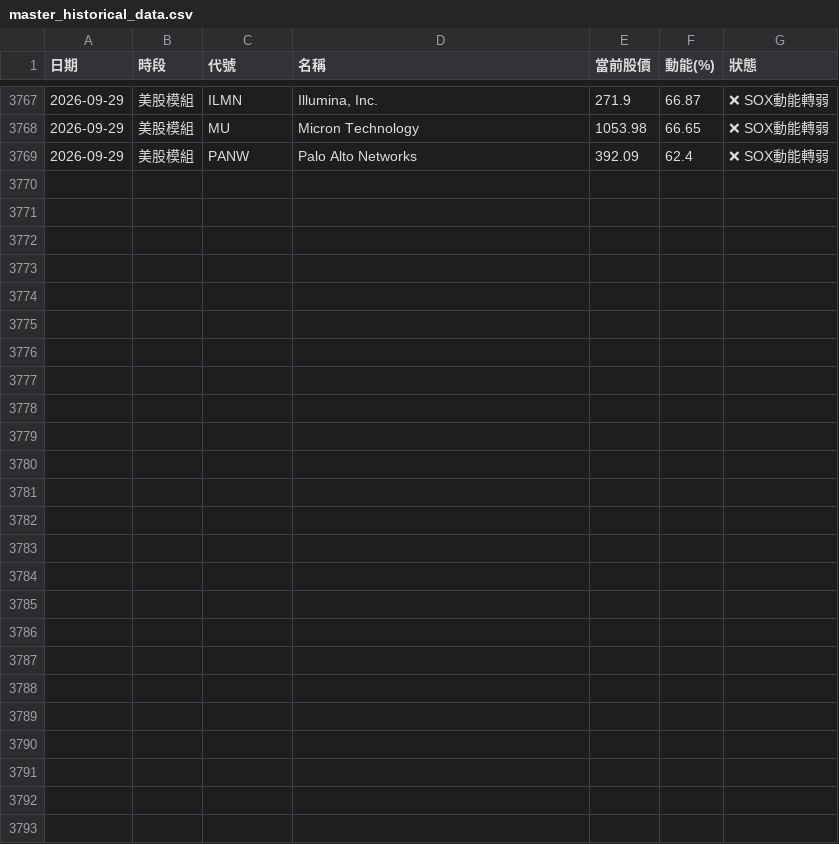
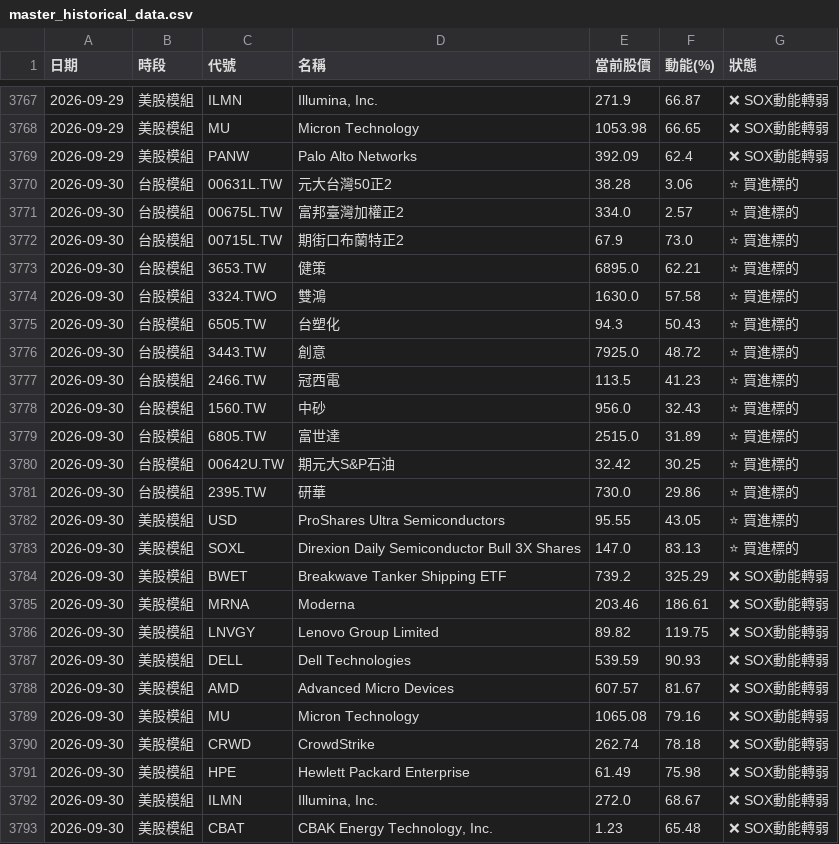
Before and after one commit to ainsliemile/TW_daily_stock, a CSV file: master_historical_data.csv, drawn as a sheet; only a part is shown, gaps mark what is left out; the diff names each change by its address in the sheet, - before the commit and + after, or states it on an @@ line.

```diff
--- a/master_historical_data.csv
+++ b/master_historical_data.csv
+row 3770: 2026-09-30 | 台股模組 | 00631L.TW | 元大台灣50正2 | 38.28 | 3.06 | ⭐ 買進標的
+row 3771: 2026-09-30 | 台股模組 | 00675L.TW | 富邦臺灣加權正2 | 334.0 | 2.57 | ⭐ 買進標的
+row 3772: 2026-09-30 | 台股模組 | 00715L.TW | 期街口布蘭特正2 | 67.9 | 73.0 | ⭐ 買進標的
+row 3773: 2026-09-30 | 台股模組 | 3653.TW | 健策 | 6895.0 | 62.21 | ⭐ 買進標的
+row 3774: 2026-09-30 | 台股模組 | 3324.TWO | 雙鴻 | 1630.0 | 57.58 | ⭐ 買進標的
+row 3775: 2026-09-30 | 台股模組 | 6505.TW | 台塑化 | 94.3 | 50.43 | ⭐ 買進標的
+row 3776: 2026-09-30 | 台股模組 | 3443.TW | 創意 | 7925.0 | 48.72 | ⭐ 買進標的
+row 3777: 2026-09-30 | 台股模組 | 2466.TW | 冠西電 | 113.5 | 41.23 | ⭐ 買進標的
+row 3778: 2026-09-30 | 台股模組 | 1560.TW | 中砂 | 956.0 | 32.43 | ⭐ 買進標的
+row 3779: 2026-09-30 | 台股模組 | 6805.TW | 富世達 | 2515.0 | 31.89 | ⭐ 買進標的
+row 3780: 2026-09-30 | 台股模組 | 00642U.TW | 期元大S&P石油 | 32.42 | 30.25 | ⭐ 買進標的
+row 3781: 2026-09-30 | 台股模組 | 2395.TW | 研華 | 730.0 | 29.86 | ⭐ 買進標的
+row 3782: 2026-09-30 | 美股模組 | USD | ProShares Ultra Semiconductors | 95.55 | 43.05 | ⭐ 買進標的
+row 3783: 2026-09-30 | 美股模組 | SOXL | Direxion Daily Semiconductor Bull 3X Shares | 147.0 | 83.13 | ⭐ 買進標的
+row 3784: 2026-09-30 | 美股模組 | BWET | Breakwave Tanker Shipping ETF | 739.2 | 325.29 | ❌ SOX動能轉弱
+row 3785: 2026-09-30 | 美股模組 | MRNA | Moderna | 203.46 | 186.61 | ❌ SOX動能轉弱
+row 3786: 2026-09-30 | 美股模組 | LNVGY | Lenovo Group Limited | 89.82 | 119.75 | ❌ SOX動能轉弱
+row 3787: 2026-09-30 | 美股模組 | DELL | Dell Technologies | 539.59 | 90.93 | ❌ SOX動能轉弱
+row 3788: 2026-09-30 | 美股模組 | AMD | Advanced Micro Devices | 607.57 | 81.67 | ❌ SOX動能轉弱
+row 3789: 2026-09-30 | 美股模組 | MU | Micron Technology | 1065.08 | 79.16 | ❌ SOX動能轉弱
+row 3790: 2026-09-30 | 美股模組 | CRWD | CrowdStrike | 262.74 | 78.18 | ❌ SOX動能轉弱
+row 3791: 2026-09-30 | 美股模組 | HPE | Hewlett Packard Enterprise | 61.49 | 75.98 | ❌ SOX動能轉弱
+row 3792: 2026-09-30 | 美股模組 | ILMN | Illumina, Inc. | 272.0 | 68.67 | ❌ SOX動能轉弱
+row 3793: 2026-09-30 | 美股模組 | CBAT | CBAK Energy Technology, Inc. | 1.23 | 65.48 | ❌ SOX動能轉弱
```
Also changed, not shown: 2 other files.
